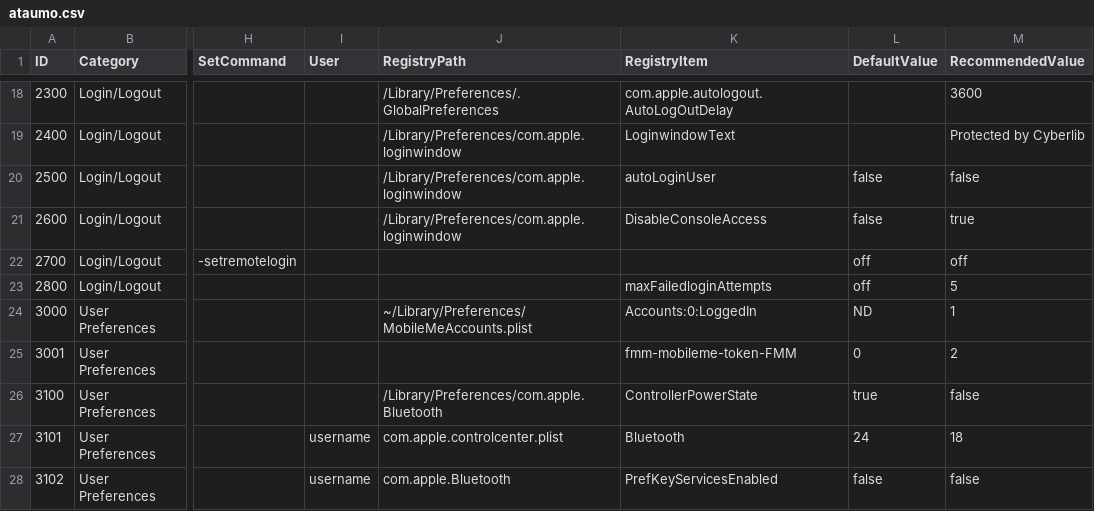
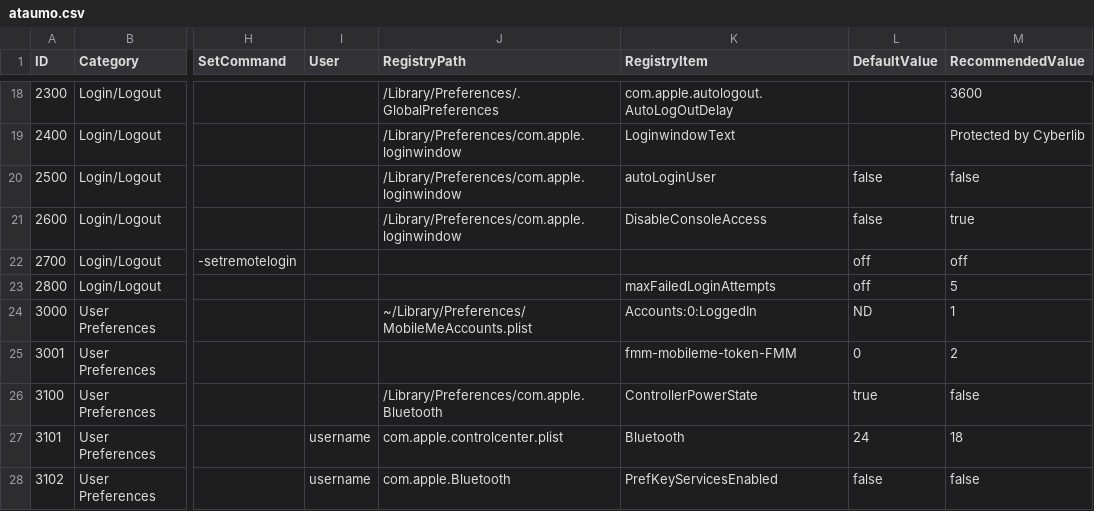
Before and after one commit to nodauf/macos_hardening, a CSV file: lists/ataumo.csv, drawn as a sheet; only a part is shown, gaps mark what is left out; the diff names each change by its address in the sheet, - before the commit and + after, or states it on an @@ line.

Commit message:
Update ataumo.csv

```diff
--- a/lists/ataumo.csv
+++ b/lists/ataumo.csv
-K23 (RegistryItem): maxFailedloginAttempts
+K23 (RegistryItem): maxFailedLoginAttempts
```
